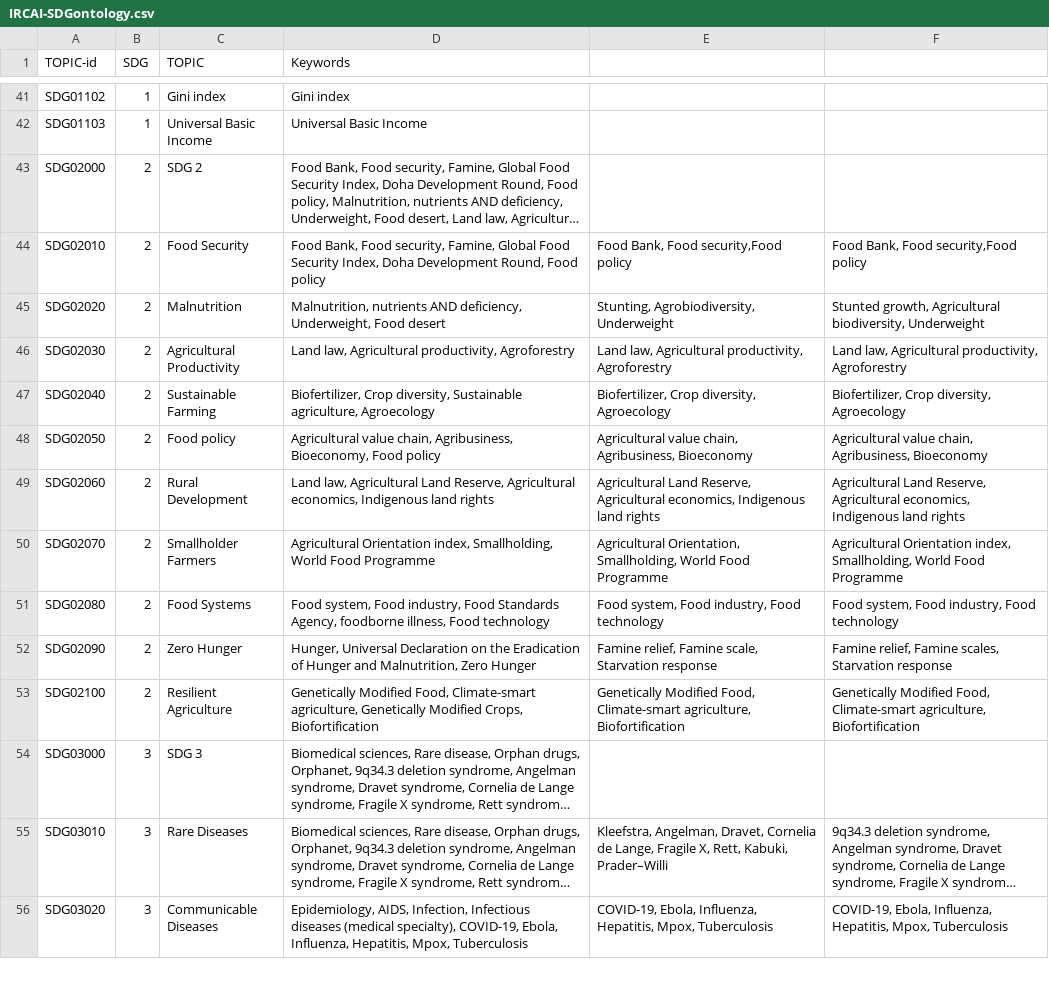
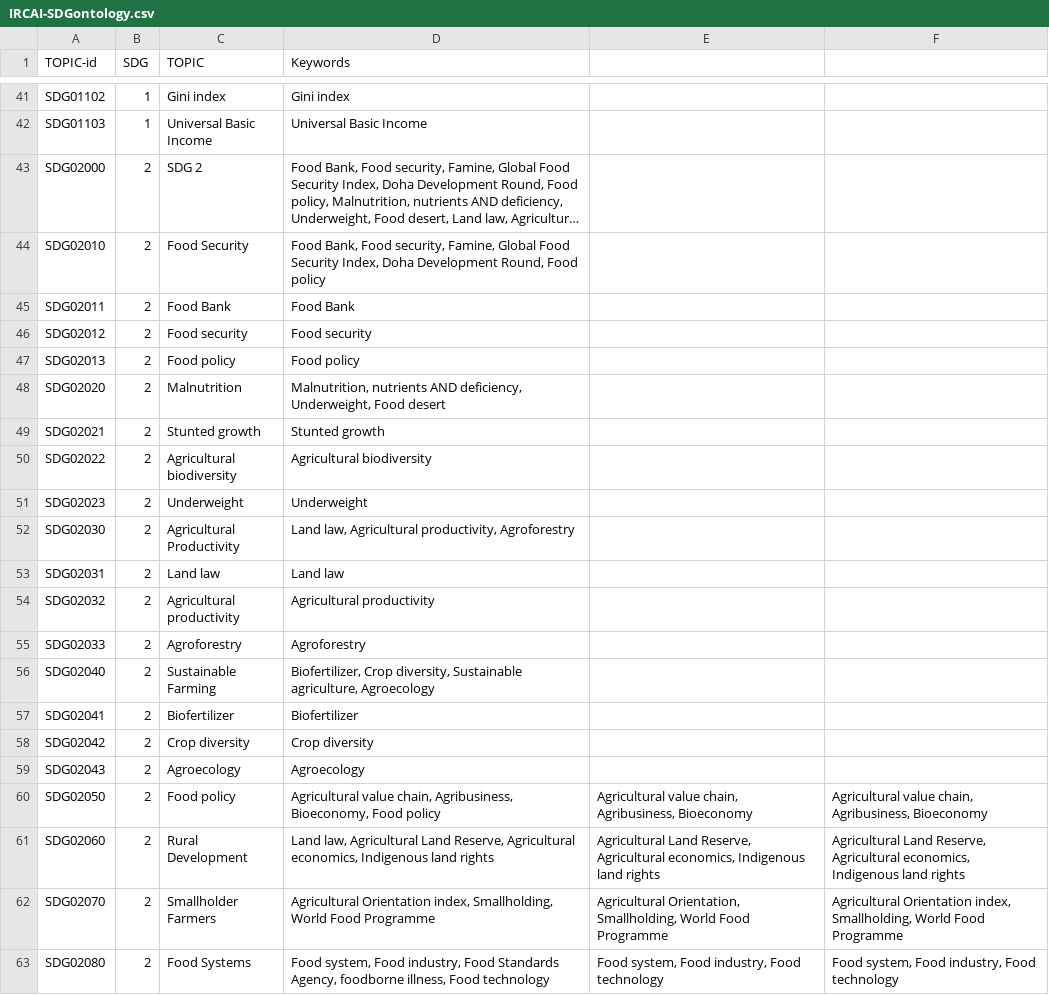
Before and after one commit to IRCAI-SDGobservatory/data, a CSV file: IRCAI-SDGontology.csv, drawn as a sheet; only a part is shown, gaps mark what is left out; the shorter side is filled out with more unchanged rows; long unchanged cells end in …; addresses are those after the commit; the diff names each change by its address in the sheet, - before the commit and + after, or states it on an @@ line.

Commit message:
Update IRCAI-SDGontology.csv

```diff
--- a/IRCAI-SDGontology.csv
+++ b/IRCAI-SDGontology.csv
-E44: Food Bank, Food security,Food policy
+E44: (empty)
-F44: Food Bank, Food security,Food policy
+F44: (empty)
+row 45: SDG02011 | 2 | Food Bank | Food Bank
+row 46: SDG02012 | 2 | Food security | Food security
+row 47: SDG02013 | 2 | Food policy | Food policy
-E48: Stunting, Agrobiodiversity, Underweight
+E48: (empty)
-F48: Stunted growth, Agricultural biodiversity, Underweight
+F48: (empty)
+row 49: SDG02021 | 2 | Stunted growth | Stunted growth
+row 50: SDG02022 | 2 | Agricultural biodiversity | Agricultural biodiversity
+row 51: SDG02023 | 2 | Underweight | Underweight
-E52: Land law, Agricultural productivity, Agroforestry
+E52: (empty)
-F52: Land law, Agricultural productivity, Agroforestry
+F52: (empty)
+row 53: SDG02031 | 2 | Land law | Land law
+row 54: SDG02032 | 2 | Agricultural productivity | Agricultural productivity
+row 55: SDG02033 | 2 | Agroforestry | Agroforestry
-E56: Biofertilizer, Crop diversity, Agroecology
+E56: (empty)
-F56: Biofertilizer, Crop diversity, Agroecology
+F56: (empty)
+row 57: SDG02041 | 2 | Biofertilizer | Biofertilizer
+row 58: SDG02042 | 2 | Crop diversity | Crop diversity
+row 59: SDG02043 | 2 | Agroecology | Agroecology
```
